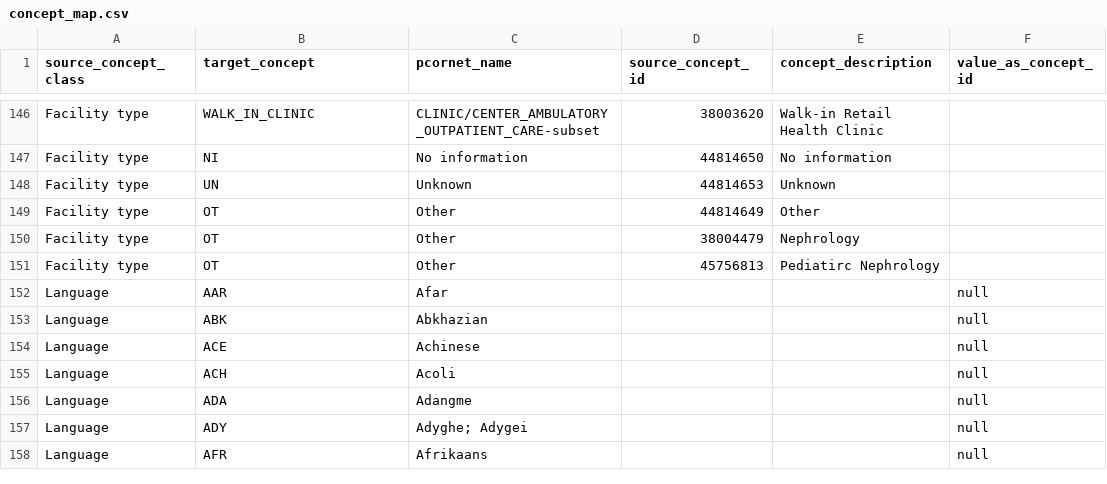
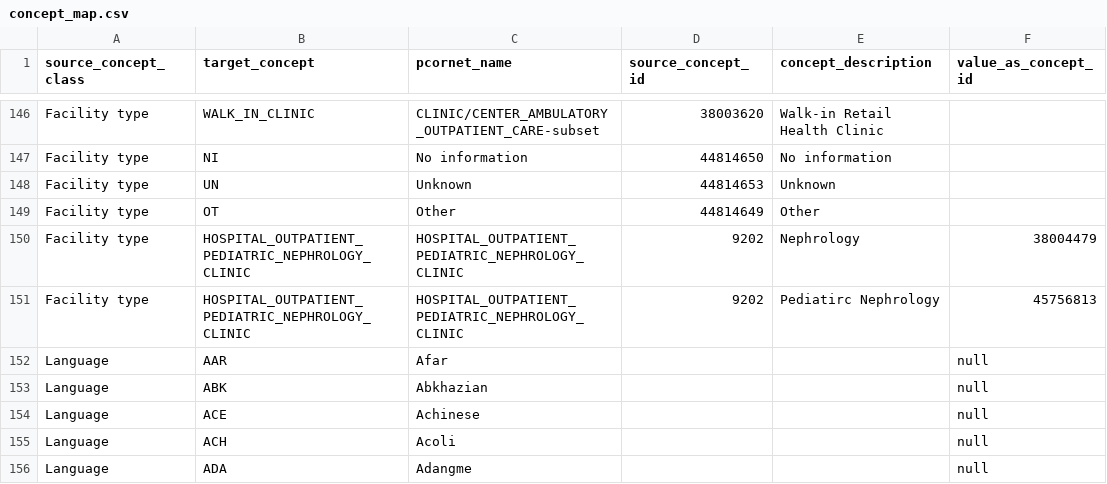
Before and after one commit to PEDSnet/pedsnetcdm_to_pcornetcdm, a CSV file: v4.4_to_v6.0/sql_etl/data/concept_map.csv, drawn as a sheet; only a part is shown, gaps mark what is left out; the shorter side is filled out with more unchanged rows.

Commit message:
Update nephrology outpatient facility type
https://github.com/PEDSnet/pedsnetcdm_to_pcornetcdm/issues/544

```diff
--- a/v4.4_to_v6.0/sql_etl/data/concept_map.csv
+++ b/v4.4_to_v6.0/sql_etl/data/concept_map.csv
@@ -149,4 +149,4 @@ Facility type,UN,Unknown,44814653,Unknown,
 Facility type,OT,Other,44814649,Other,
-Facility type,OT,Other,38004479,Nephrology,
-Facility type,OT,Other,45756813,Pediatirc Nephrology,
+Facility type,HOSPITAL_OUTPATIENT_PEDIATRIC_NEPHROLOGY_CLINIC,HOSPITAL_OUTPATIENT_PEDIATRIC_NEPHROLOGY_CLINIC,9202,Nephrology,38004479
+Facility type,HOSPITAL_OUTPATIENT_PEDIATRIC_NEPHROLOGY_CLINIC,HOSPITAL_OUTPATIENT_PEDIATRIC_NEPHROLOGY_CLINIC,9202,Pediatirc Nephrology,45756813
 Language,AAR,Afar,,,null
```
